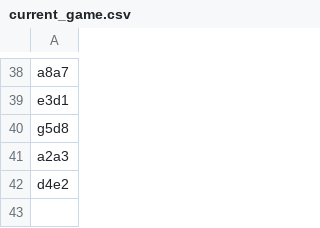
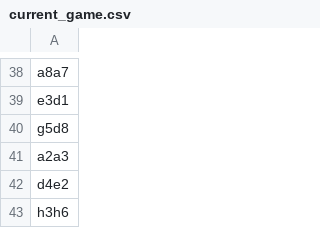
Before and after one commit to TomCasavant/latex-chess, a CSV file: games/current_game.csv, drawn as a sheet; only a part is shown, gaps mark what is left out.

```diff
--- a/games/current_game.csv
+++ b/games/current_game.csv
@@ -42 +42,2 @@ a2a3
 d4e2
+h3h6
```
